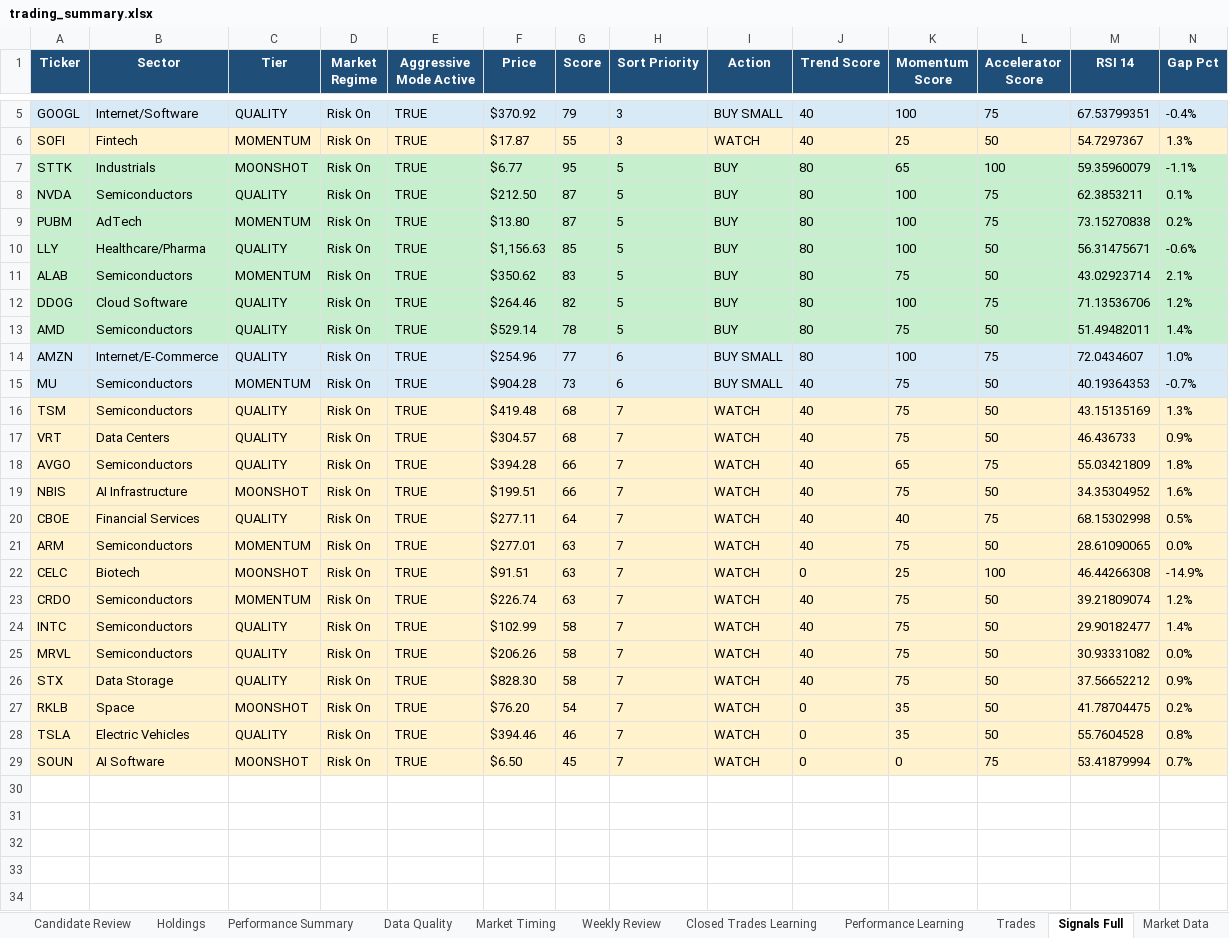
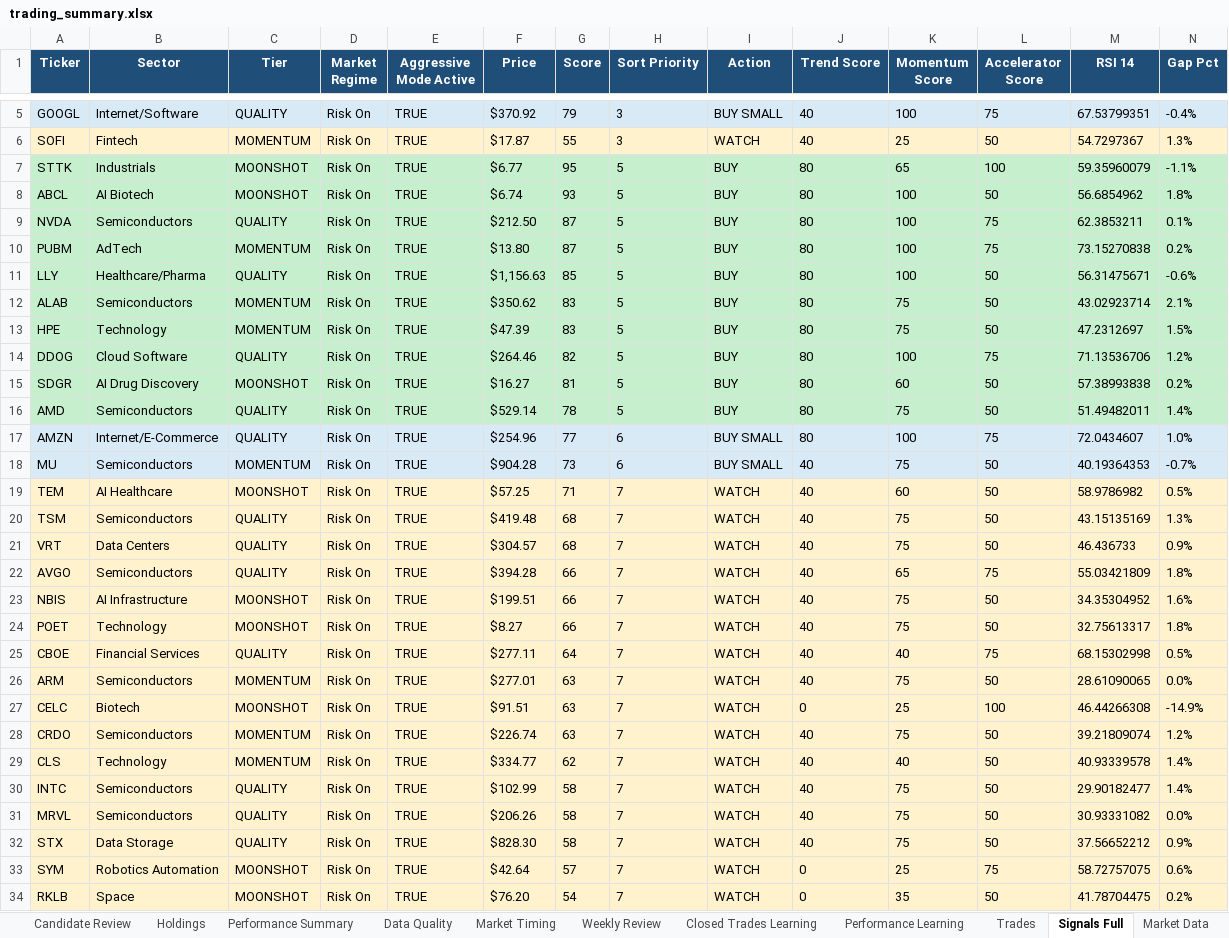
Before and after one commit to nicklc14/trading-engine-v2, an Excel workbook: output/trading_summary.xlsx, sheet Signals Full, drawn as a sheet; only a part is shown, gaps mark what is left out; the shorter side is filled out with more unchanged rows; values as stored, in another font and other column widths than the file's, no borders; rows hold the shown columns only; the diff covers the shown part only; the diff names each change by its address in the sheet, - before the commit and + after, or states it on an @@ line.

```diff
--- a/output/trading_summary.xlsx (sheet Signals Full)
+++ b/output/trading_summary.xlsx (sheet Signals Full)
+row 8: ABCL | AI Biotech | MOONSHOT | Risk On | TRUE | $6.74 | 93 | 5 | BUY | 80 | 100 | 50 | 56.6854962 | 1.8%
+row 13: HPE | Technology | MOMENTUM | Risk On | TRUE | $47.39 | 83 | 5 | BUY | 80 | 75 | 50 | 47.2312697 | 1.5%
+row 15: SDGR | AI Drug Discovery | MOONSHOT | Risk On | TRUE | $16.27 | 81 | 5 | BUY | 80 | 60 | 50 | 57.38993838 | 0.2%
+row 19: TEM | AI Healthcare | MOONSHOT | Risk On | TRUE | $57.25 | 71 | 7 | WATCH | 40 | 60 | 50 | 58.9786982 | 0.5%
+row 24: POET | Technology | MOONSHOT | Risk On | TRUE | $8.27 | 66 | 7 | WATCH | 40 | 75 | 50 | 32.75613317 | 1.8%
+row 29: CLS | Technology | MOMENTUM | Risk On | TRUE | $334.77 | 62 | 7 | WATCH | 40 | 40 | 50 | 40.93339578 | 1.4%
+row 33: SYM | Robotics Automation | MOONSHOT | Risk On | TRUE | $42.64 | 57 | 7 | WATCH | 0 | 25 | 75 | 58.72757075 | 0.6%
```
Also changed, not shown: 1 added row elsewhere in this sheet, sheet Candidate Review, sheet Market Timing, sheet Dashboard, sheet Market Data, sheet Data Quality, 9 other files.
